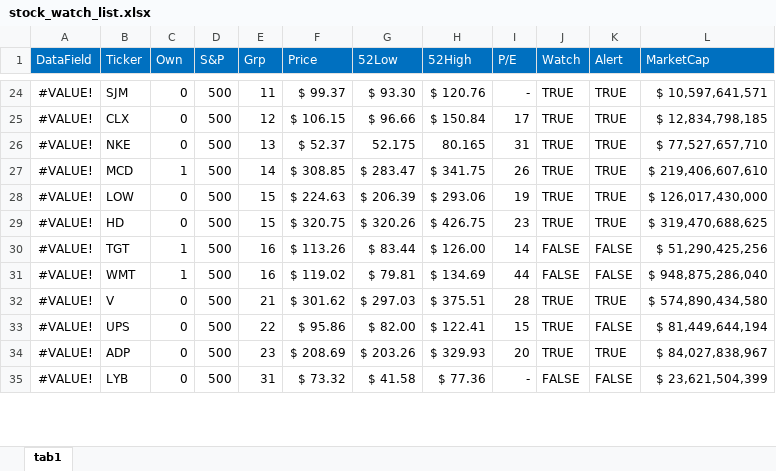
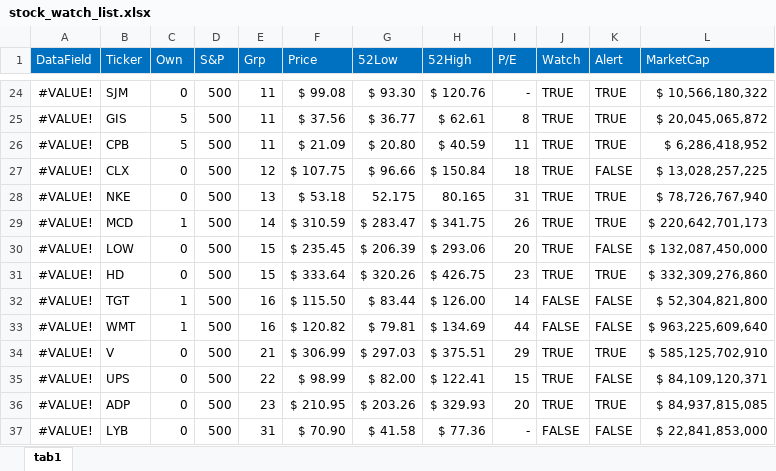
Before and after one commit to harveywargo2/hw2fintools, an Excel workbook: hw2fintools/xlsx/stock_watch_list.xlsx, sheet tab1, drawn as a sheet; only a part is shown, gaps mark what is left out; values as stored, in another font and other column widths than the file's, no borders; conditional formats and table styles not drawn; addresses are those after the commit; the diff covers the shown part only; the diff names each change by its address in the sheet, - before the commit and + after, or states it on an @@ line.

```diff
--- a/hw2fintools/xlsx/stock_watch_list.xlsx (sheet tab1)
+++ b/hw2fintools/xlsx/stock_watch_list.xlsx (sheet tab1)
-F24 (Price): $ 99.37
+F24 (Price): $ 99.08
-L24 (MarketCap): $ 10,597,641,571
+L24 (MarketCap): $ 10,566,180,322
+row 25: #VALUE! | GIS | 5 | 500 | 11 | $ 37.56 | $ 36.77 | $ 62.61 | 8 | TRUE | TRUE | $ 20,045,065,872
+row 26: #VALUE! | CPB | 5 | 500 | 11 | $ 21.09 | $ 20.80 | $ 40.59 | 11 | TRUE | TRUE | $ 6,286,418,952
-F27 (Price): $ 106.15
+F27 (Price): $ 107.75
-I27 (P/E): 17
+I27 (P/E): 18
-K27 (Alert): TRUE
+K27 (Alert): FALSE
-L27 (MarketCap): $ 12,834,798,185
+L27 (MarketCap): $ 13,028,257,225
-F28 (Price): $ 52.37
+F28 (Price): $ 53.18
-L28 (MarketCap): $ 77,527,657,710
+L28 (MarketCap): $ 78,726,767,940
-F29 (Price): $ 308.85
+F29 (Price): $ 310.59
-L29 (MarketCap): $ 219,406,607,610
+L29 (MarketCap): $ 220,642,701,173
-F30 (Price): $ 224.63
+F30 (Price): $ 235.45
-I30 (P/E): 19
+I30 (P/E): 20
-K30 (Alert): TRUE
+K30 (Alert): FALSE
-L30 (MarketCap): $ 126,017,430,000
+L30 (MarketCap): $ 132,087,450,000
-F31 (Price): $ 320.75
+F31 (Price): $ 333.64
-L31 (MarketCap): $ 319,470,688,625
+L31 (MarketCap): $ 332,309,276,860
-F32 (Price): $ 113.26
+F32 (Price): $ 115.50
-L32 (MarketCap): $ 51,290,425,256
+L32 (MarketCap): $ 52,304,821,800
-F33 (Price): $ 119.02
+F33 (Price): $ 120.82
-L33 (MarketCap): $ 948,875,286,040
+L33 (MarketCap): $ 963,225,609,640
-F34 (Price): $ 301.62
+F34 (Price): $ 306.99
-I34 (P/E): 28
+I34 (P/E): 29
-L34 (MarketCap): $ 574,890,434,580
+L34 (MarketCap): $ 585,125,702,910
-F35 (Price): $ 95.86
+F35 (Price): $ 98.99
-L35 (MarketCap): $ 81,449,644,194
+L35 (MarketCap): $ 84,109,120,371
-F36 (Price): $ 208.69
+F36 (Price): $ 210.95
-L36 (MarketCap): $ 84,027,838,967
+L36 (MarketCap): $ 84,937,815,085
-F37 (Price): $ 73.32
+F37 (Price): $ 70.90
-L37 (MarketCap): $ 23,621,504,399
+L37 (MarketCap): $ 22,841,853,000
```
Also changed, not shown: 4 removed rows, 197 edited cells and cell formats elsewhere in this sheet.
